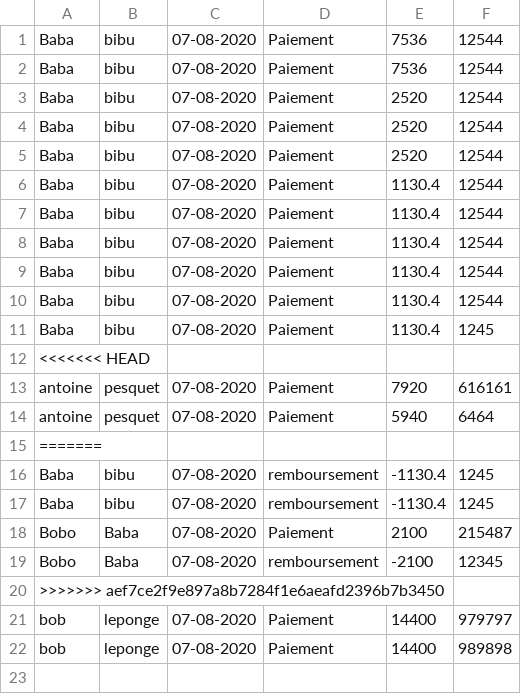
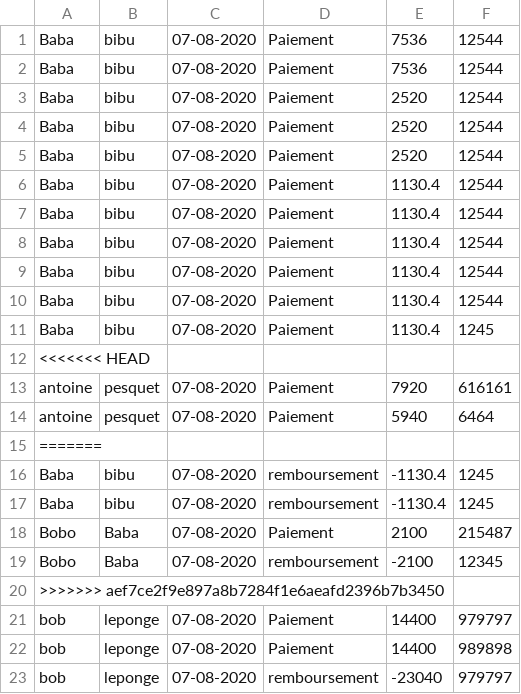
Before and after one commit to GadennePhanuel/projet_hotel, a CSV file: FILES/OUTPUT/Bilan/paiement_07-08-2020.csv, drawn as a sheet; the diff names each change by its address in the sheet, - before the commit and + after, or states it on an @@ line.

```diff
--- a/FILES/OUTPUT/Bilan/paiement_07-08-2020.csv
+++ b/FILES/OUTPUT/Bilan/paiement_07-08-2020.csv
+row 23: bob | leponge | 07-08-2020 | remboursement | -23040 | 979797
```
Also changed, not shown: 2 other files.
